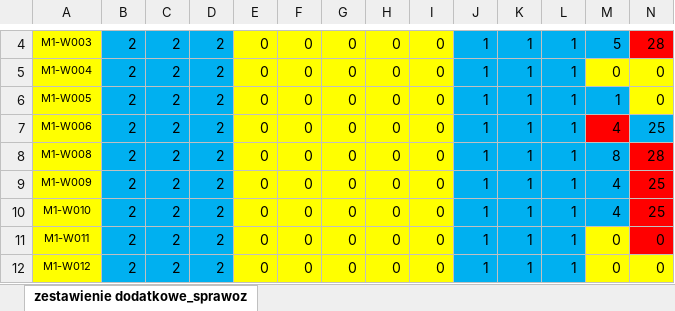
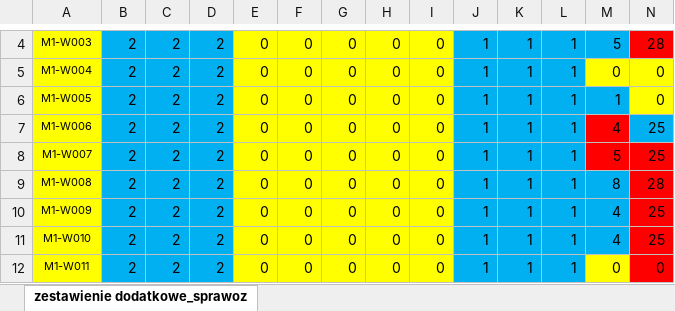
Before and after one commit to johnstewart0820/lumen_backend_pfron, an Excel workbook: storage/app/iprs/1/week_1.xlsx, sheet zestawienie dodatkowe_sprawoz, drawn as a sheet; only a part is shown, gaps mark what is left out; the shorter side is filled out with more unchanged rows; values as stored, in another font and other column widths than the file's, no borders; rows hold the shown columns only; the diff names each change by its address in the sheet, - before the commit and + after, or states it on an @@ line.

```diff
--- a/storage/app/iprs/1/week_1.xlsx (sheet zestawienie dodatkowe_sprawoz)
+++ b/storage/app/iprs/1/week_1.xlsx (sheet zestawienie dodatkowe_sprawoz)
+row 8: M1-W007 | 2 | 2 | 2 | 0 | 0 | 0 | 0 | 0 | 1 | 1 | 1 | 5 | 25
```
Also changed, not shown: storage/app/iprs/1/iprs.xlsx, storage/app/iprs/1/week_2.xlsx, 3 other files.
